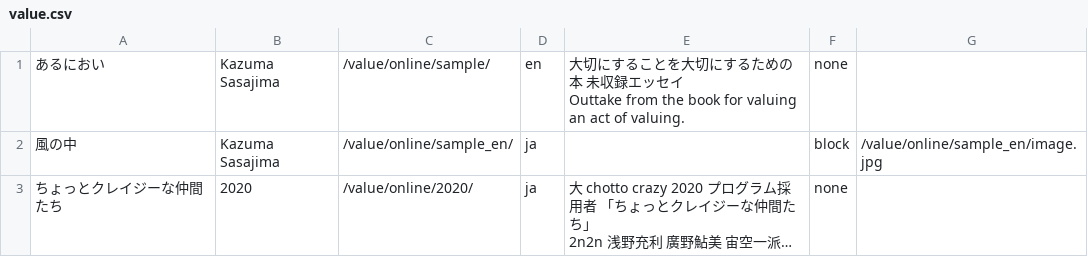
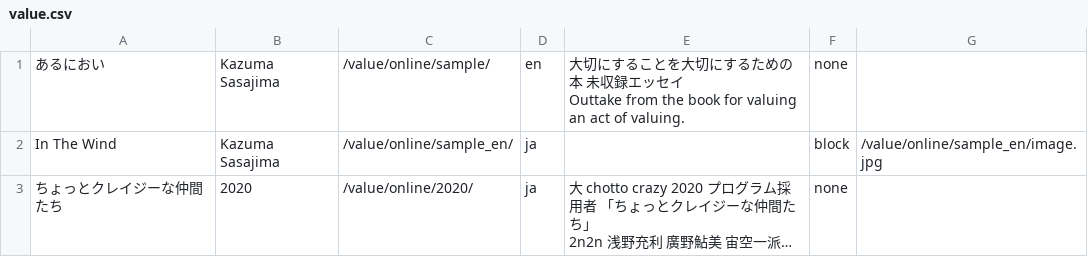
Before and after one commit to pe-hu/value, a CSV file: online/value.csv, drawn as a sheet; long unchanged cells end in …; the diff names each change by its address in the sheet, - before the commit and + after, or states it on an @@ line.

Commit message:
Update value.csv

```diff
--- a/online/value.csv
+++ b/online/value.csv
-A2: 風の中
+A2: In The Wind
```
